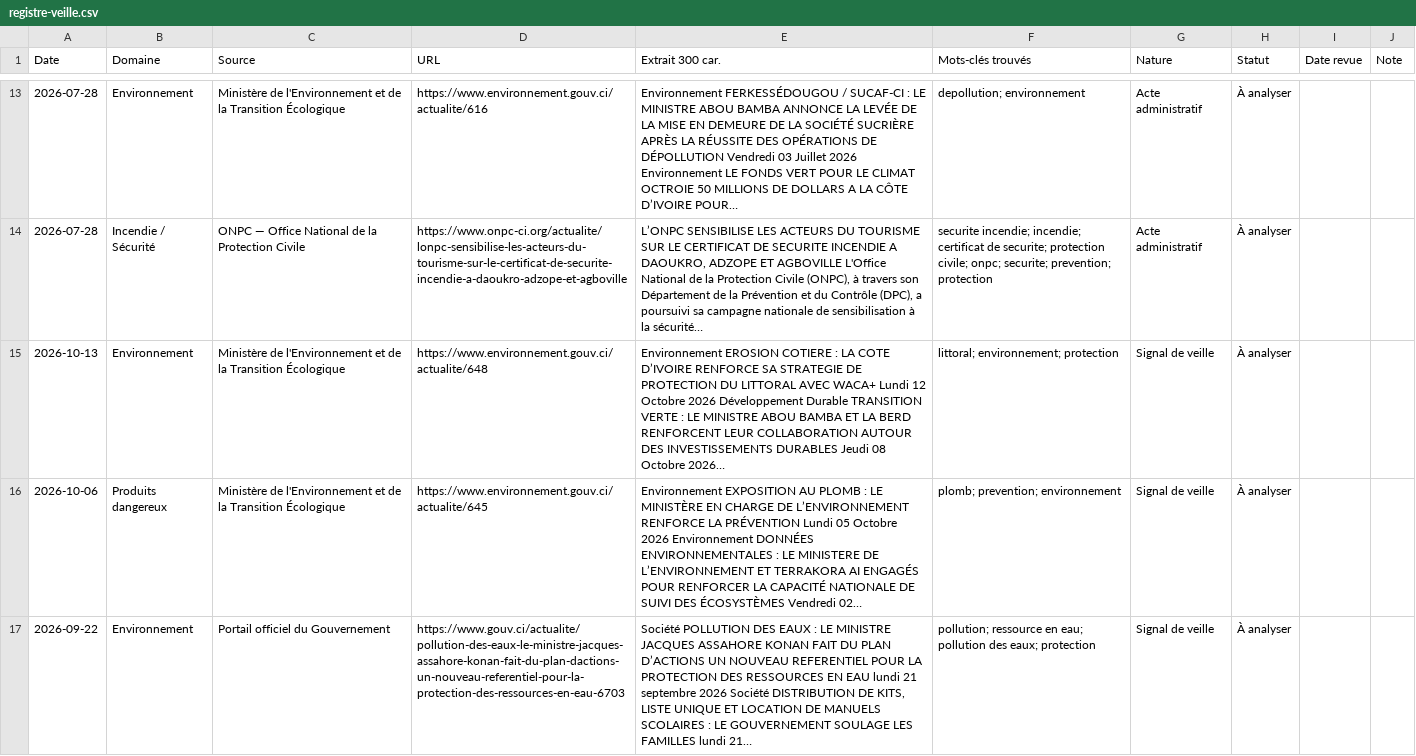
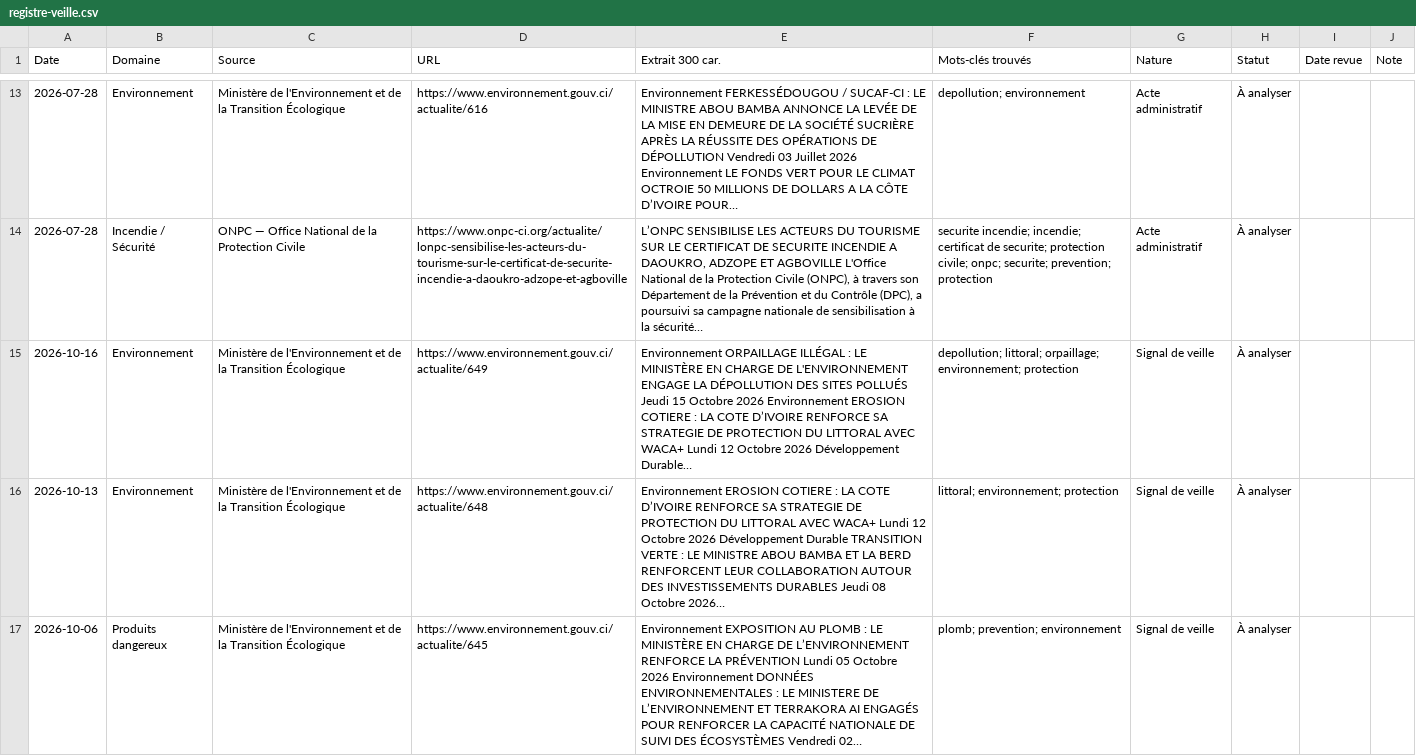
Before and after one commit to hawasky225/complianceci-version-2, a CSV file: data/registre-veille.csv, drawn as a sheet; only a part is shown, gaps mark what is left out; the shorter side is filled out with more unchanged rows; the diff names each change by its address in the sheet, - before the commit and + after, or states it on an @@ line.

Commit message:
chore(veille): rafraîchit le registre HSE du 2026-10-16

```diff
--- a/data/registre-veille.csv
+++ b/data/registre-veille.csv
+row 15: 2026-10-16 | Environnement | Ministère de l'Environnement et de la Transition Écologique | https://www.environnement.gouv.ci/actualite/649 | Environnement ORPAILLAGE ILLÉGAL : LE MINISTÈRE EN CHARGE DE L'ENVIRONNEMENT ENGAGE LA DÉPOLLUTION DES SITES POLLUÉS Jeudi 15 Octobre 2026 Environnement EROSION COTIERE : LA COTE D’IVOIRE RENFORCE SA STRATEGIE DE PROTECTION DU LITTORAL AVEC WACA+ Lundi 12 Octobre 2026 Développement Durable… | depollution; littoral; orpaillage; environnement; protection | Signal de veille | À analyser
```
Also changed, not shown: 2 other files.
